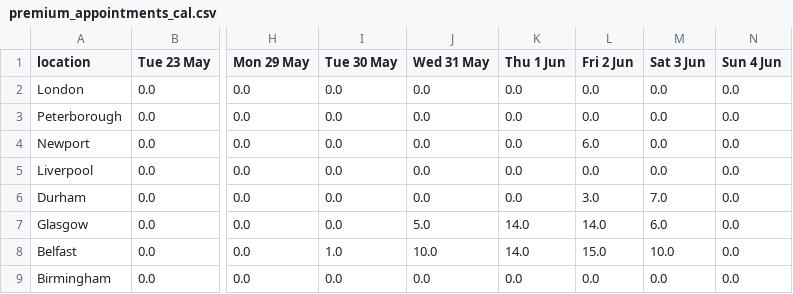
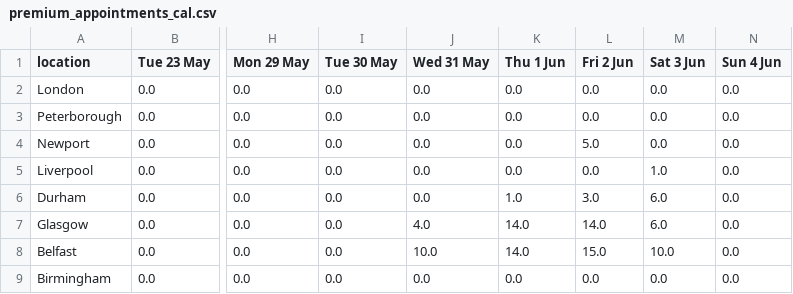
Before and after one commit to mshodge/youshallnotpassport, a CSV file: data/premium_appointments_cal.csv, drawn as a sheet; only a part is shown, gaps mark what is left out; the diff names each change by its address in the sheet, - before the commit and + after, or states it on an @@ line.

Commit message:
updating premium appointment cal data

```diff
--- a/data/premium_appointments_cal.csv
+++ b/data/premium_appointments_cal.csv
-L4 (Fri 2 Jun): 6.0
+L4 (Fri 2 Jun): 5.0
-M5 (Sat 3 Jun): 0.0
+M5 (Sat 3 Jun): 1.0
-K6 (Thu 1 Jun): 0.0
+K6 (Thu 1 Jun): 1.0
-M6 (Sat 3 Jun): 7.0
+M6 (Sat 3 Jun): 6.0
-J7 (Wed 31 May): 5.0
+J7 (Wed 31 May): 4.0
-I8 (Tue 30 May): 1.0
+I8 (Tue 30 May): 0.0
```
